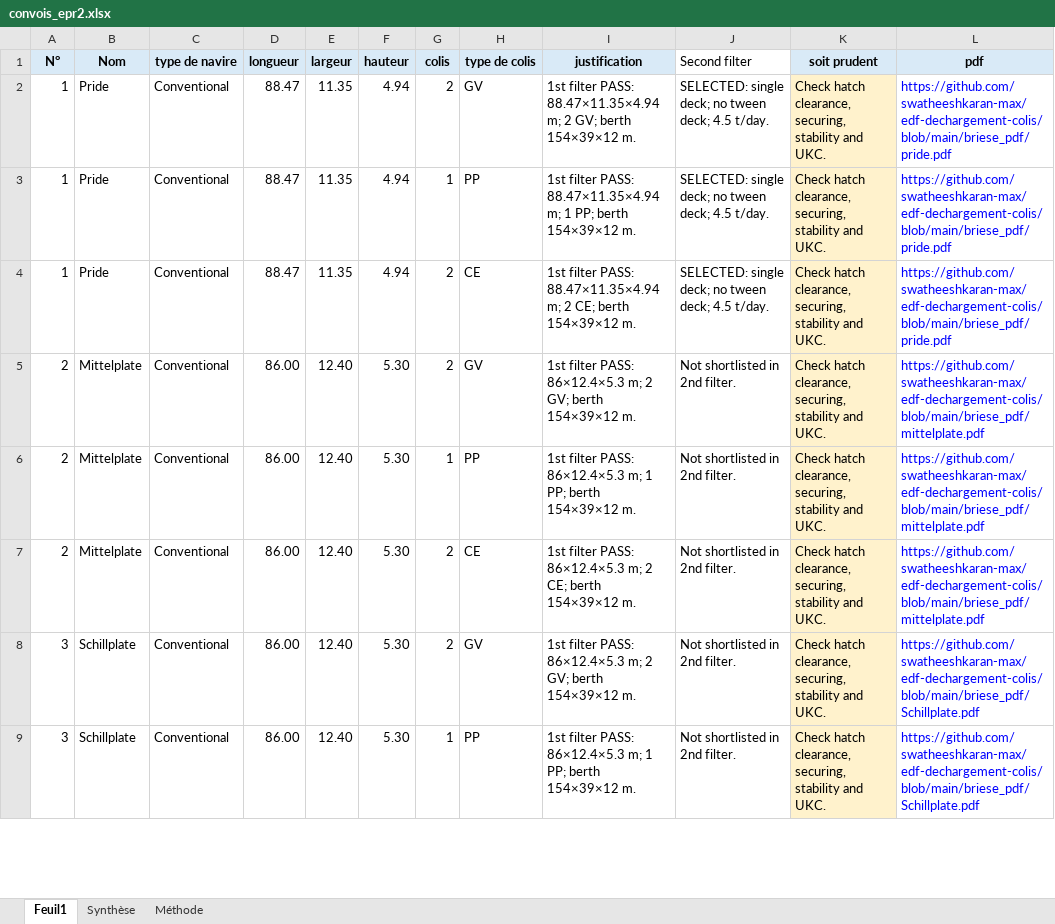
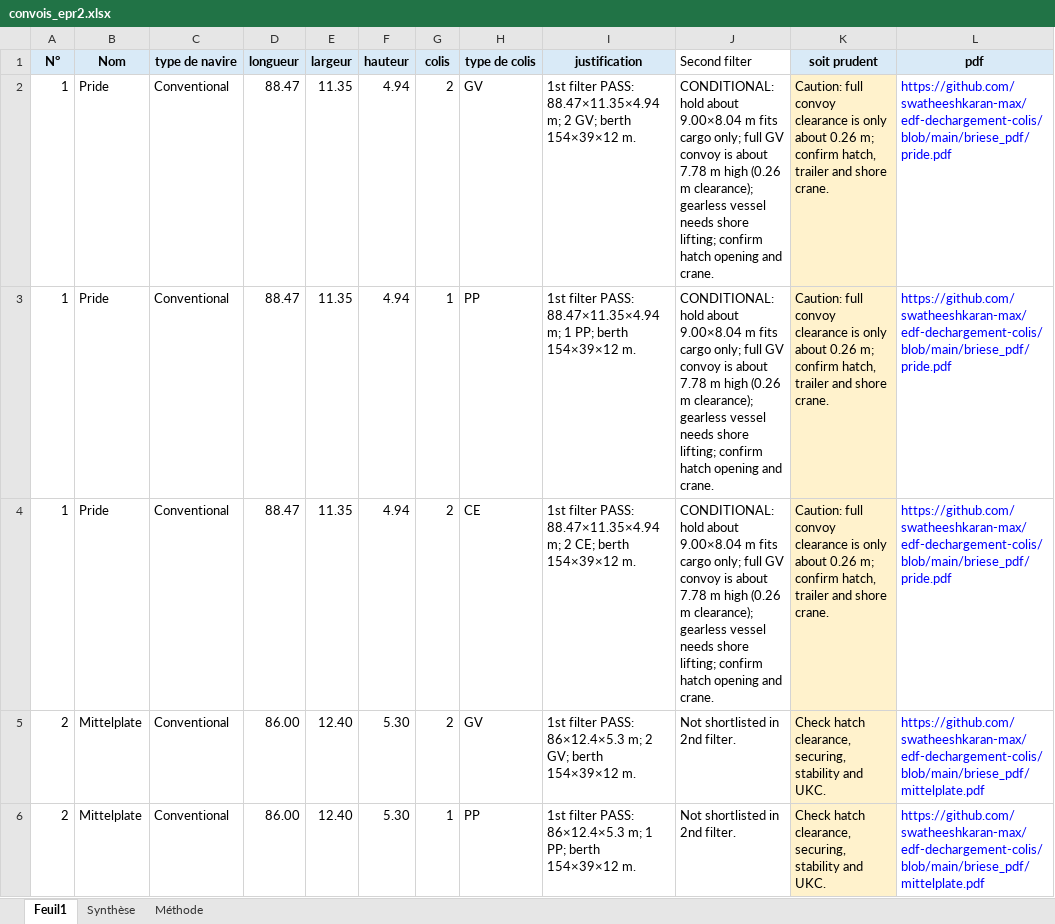
Before and after one commit to swatheeshkaran-max/edf-dechargement-colis, an Excel workbook: convois_epr2.xlsx, sheet Feuil1, drawn as a sheet; only a part is shown; the shorter side is filled out with more unchanged rows; values as stored, in another font and other column widths than the file's, no borders; table styles not drawn; the diff names each change by its address in the sheet, - before the commit and + after, or states it on an @@ line.

Commit message:
Make Pride loading status conditional

```diff
--- a/convois_epr2.xlsx (sheet Feuil1)
+++ b/convois_epr2.xlsx (sheet Feuil1)
-J2:J4 (Second filter): SELECTED: single deck; no tween deck; 4.5 t/day.
+J2:J4 (Second filter): CONDITIONAL: hold about 9.00×8.04 m fits cargo only; full GV convoy is about 7.78 m high (0.26 m clearance); gearless vessel needs shore lifting; confirm hatch opening and crane.
-K2:K4 (soit prudent): Check hatch clearance, securing, stability and UKC.
+K2:K4 (soit prudent): Caution: full convoy clearance is only about 0.26 m; confirm hatch, trailer and shore crane.
```
Also changed, not shown: sheet Synthèse, sheet Méthode.
